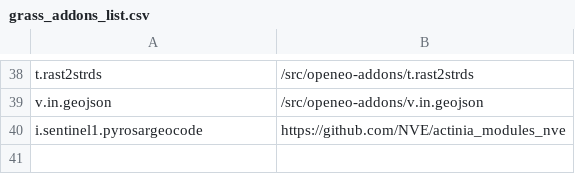
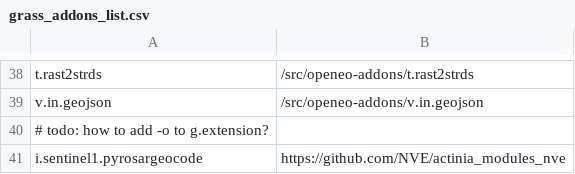
Before and after one commit to actinia-org/actinia-docker, a CSV file: grass_addons_list.csv, drawn as a sheet; only a part is shown, gaps mark what is left out; the diff names each change by its address in the sheet, - before the commit and + after, or states it on an @@ line.

```diff
--- a/grass_addons_list.csv
+++ b/grass_addons_list.csv
+row 40: # todo: how to add -o to g.extension?
```
Also changed, not shown: 1 other file.
